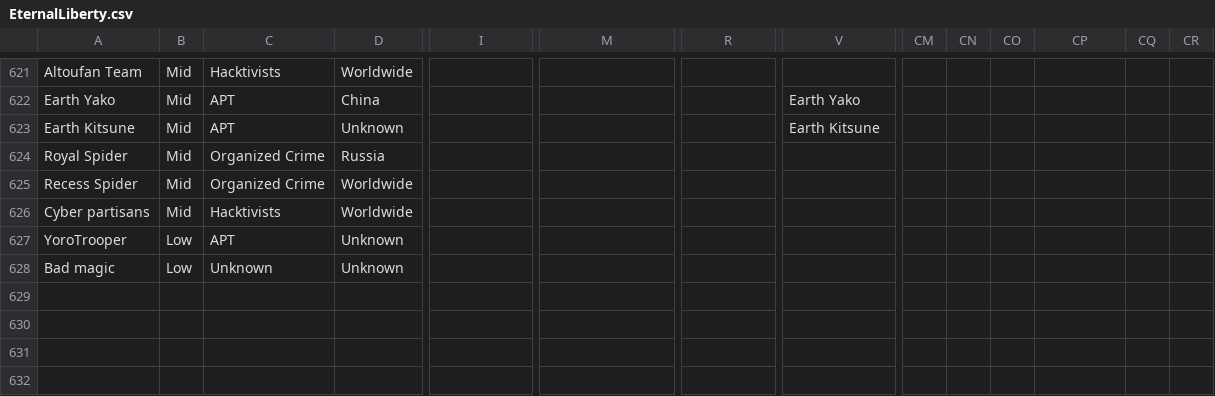
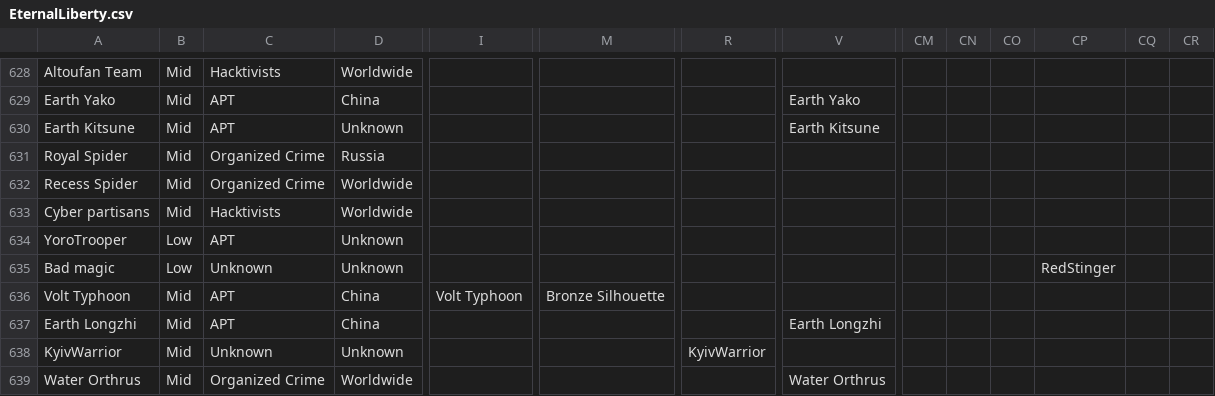
Before and after one commit to StrangerealIntel/EternalLiberty, a CSV file: EternalLiberty.csv, drawn as a sheet; only a part is shown, gaps mark what is left out; addresses are those after the commit; rows hold the shown columns only; the diff covers the shown part only; the diff names each change by its address in the sheet, - before the commit and + after, or states it on an @@ line.

Commit message:
Update EternalLiberty.csv

```diff
--- a/EternalLiberty.csv
+++ b/EternalLiberty.csv
-CP635: (empty)
+CP635: RedStinger
+row 636: Volt Typhoon | Mid | APT | China | Volt Typhoon | Bronze Silhouette
+row 637: Earth Longzhi | Mid | APT | China |  |  |  | Earth Longzhi
+row 638: KyivWarrior | Mid | Unknown | Unknown |  |  | KyivWarrior
+row 639: Water Orthrus | Mid | Organized Crime | Worldwide |  |  |  | Water Orthrus
```
Also changed, not shown: 12 added rows, 1 removed row and 30 edited cells elsewhere in this file.
